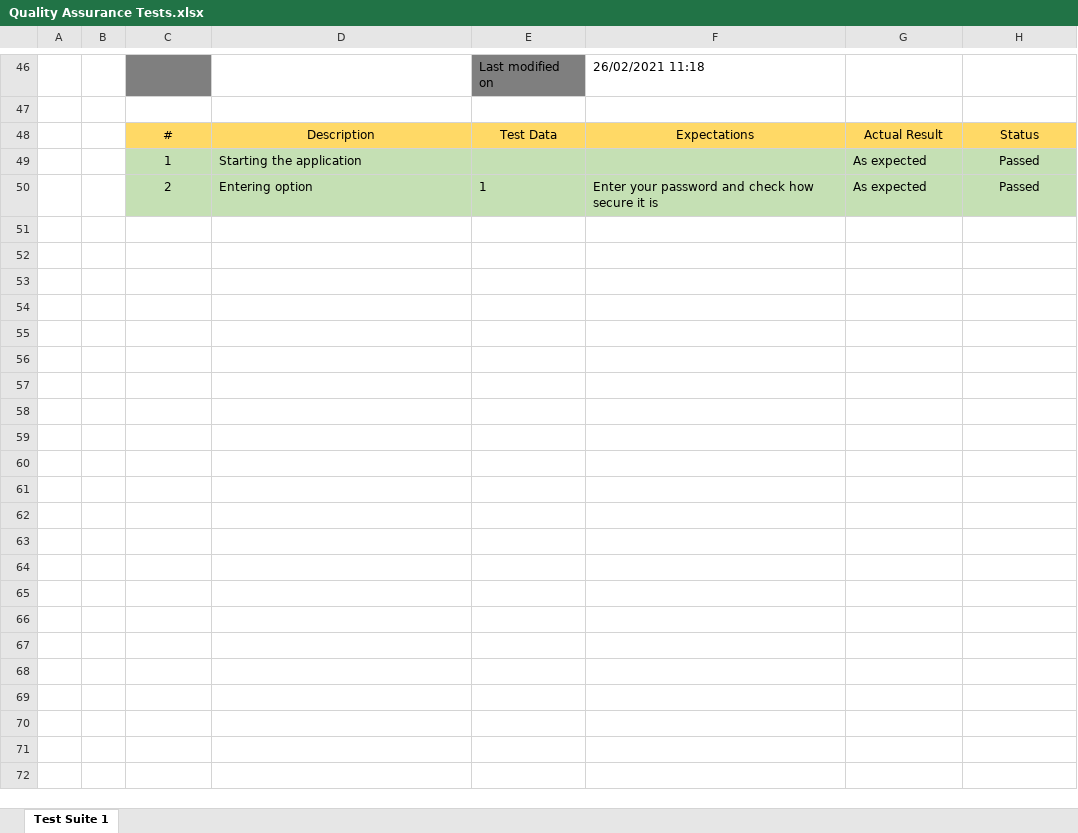
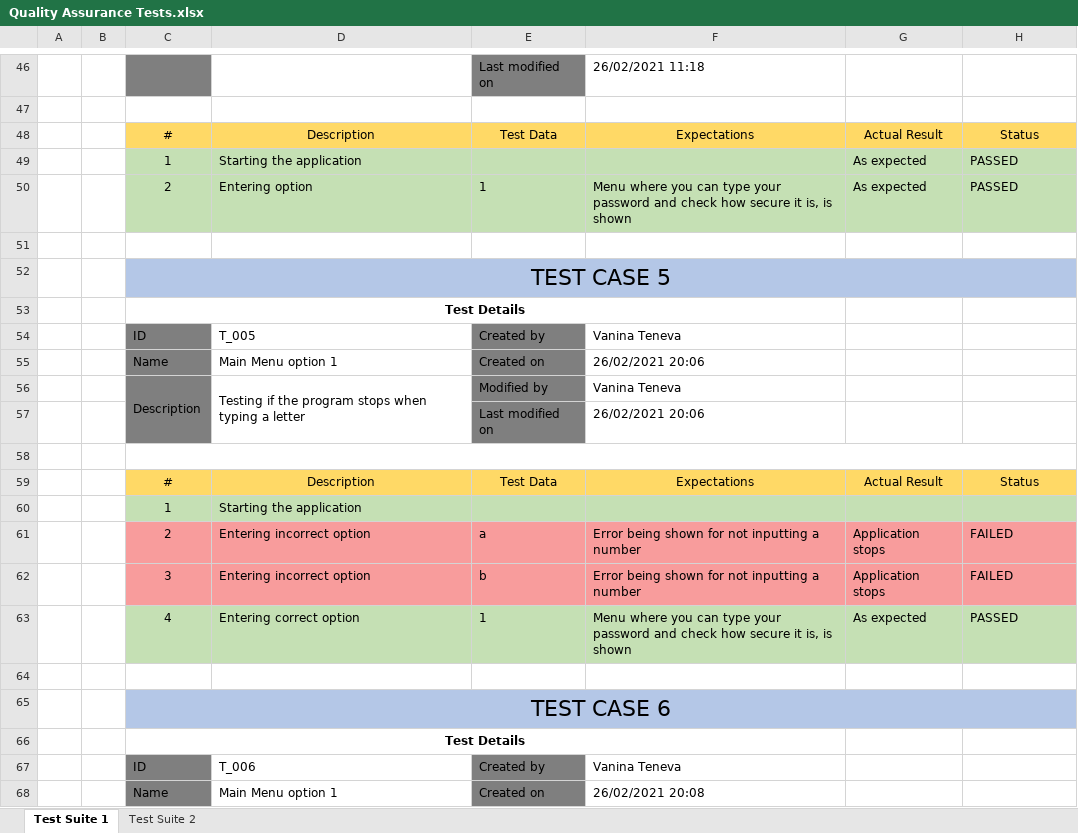
Before and after one commit to VNTeneva19/Error-404, an Excel workbook: Documents/QA Documents/Quality Assurance Tests.xlsx, sheet Test Suite 1, drawn as a sheet; only a part is shown, gaps mark what is left out; values as stored, in another font and other column widths than the file's, no borders; the diff covers the shown part only; the diff names each change by its address in the sheet, - before the commit and + after, or states it on an @@ line.

Commit message:
Add more main menu option tests and option 1 tests

```diff
--- a/Documents/QA Documents/Quality Assurance Tests.xlsx (sheet Test Suite 1)
+++ b/Documents/QA Documents/Quality Assurance Tests.xlsx (sheet Test Suite 1)
+sheet tab: Test Suite 2
-H49:H50: Passed
+H49:H50: PASSED
-H49:H50 alignment: center
+H49:H50 alignment: left
-F50: Enter your password and check how secure it is
+F50: Menu where you can type your password and check how secure it is, is shown
+row 51: (empty)
+row 52:  |  | TEST CASE 5
+row 53:  |  | Test Details
+row 54:  |  | ID | T_005 | Created by | Vanina Teneva
+row 55:  |  | Name | Main Menu option 1 | Created on | 26/02/2021 20:06
+row 56:  |  | Description | Testing if the program stops when typing a letter | Modified by | Vanina Teneva
+row 57:  |  |  |  | Last modified on | 26/02/2021 20:06
+row 58: (empty)
+row 59:  |  | # | Description | Test Data | Expectations | Actual Result | Status
+row 60:  |  | 1 | Starting the application
+row 61:  |  | 2 | Entering incorrect option | a | Error being shown for not inputting a number | Application stops | FAILED
+row 62:  |  | 3 | Entering incorrect option | b | Error being shown for not inputting a number | Application stops | FAILED
+row 63:  |  | 4 | Entering correct option | 1 | Menu where you can type your password and check how secure it is, is shown | As expected | PASSED
+row 64: (empty)
+row 65:  |  | TEST CASE 6
+row 66:  |  | Test Details
+row 67:  |  | ID | T_006 | Created by | Vanina Teneva
+row 68:  |  | Name | Main Menu option 1 | Created on | 26/02/2021 20:08
```
Also changed, not shown: 119 added rows, 12 edited cells, cell formats and merged cells elsewhere in this sheet.
